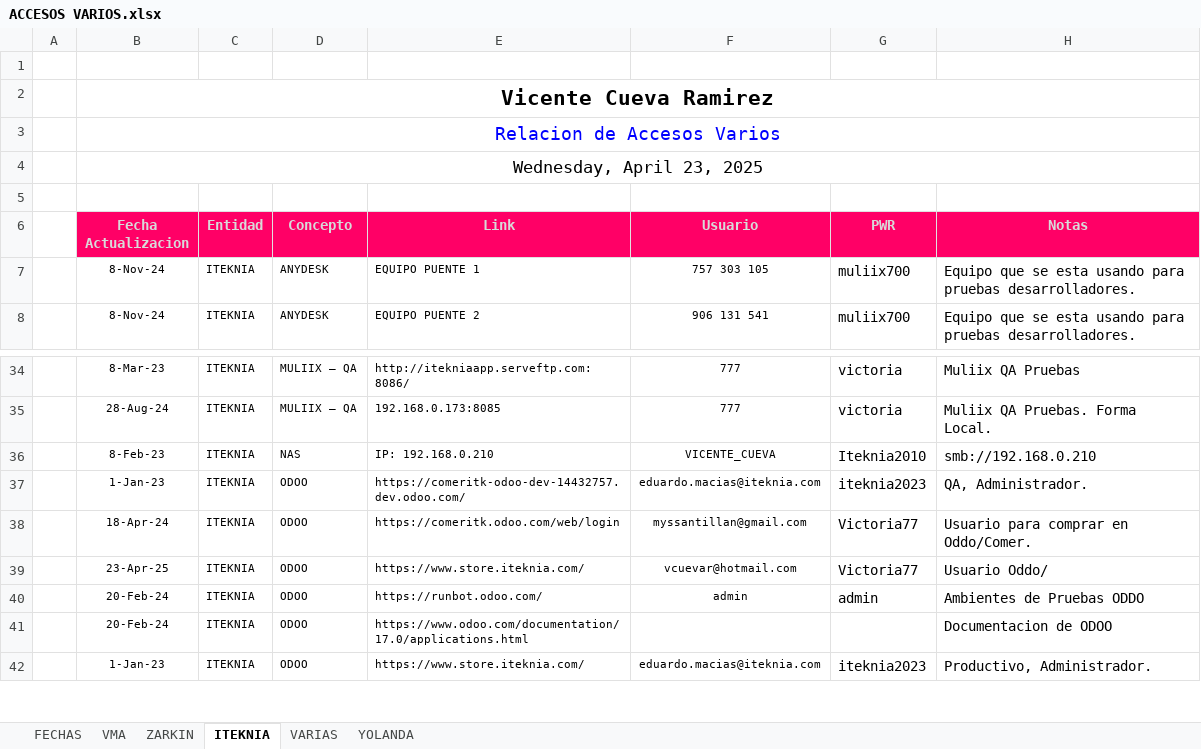
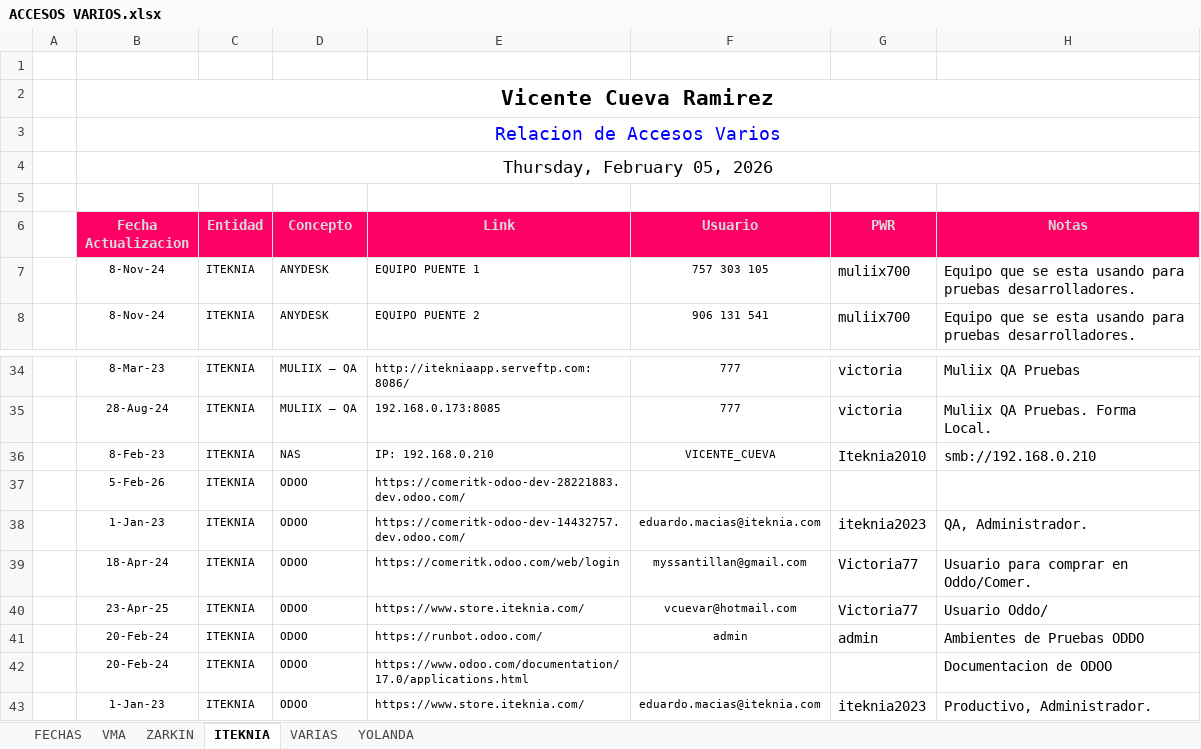
Before and after one commit to vcuevar/al_maletin, an Excel workbook: PARA EL RETIRO/ACCESOS VARIOS.xlsx, sheet ITEKNIA, drawn as a sheet; only a part is shown, gaps mark what is left out; values as stored, in another font and other column widths than the file's, no borders; charts and pictures not drawn; the diff names each change by its address in the sheet, - before the commit and + after, or states it on an @@ line.

Commit message:
Actual WIN 260210

```diff
--- a/PARA EL RETIRO/ACCESOS VARIOS.xlsx (sheet ITEKNIA)
+++ b/PARA EL RETIRO/ACCESOS VARIOS.xlsx (sheet ITEKNIA)
-B4 (Fecha Actualizacion): Wednesday, April 23, 2025
+B4 (Fecha Actualizacion): Thursday, February 05, 2026
+row 37:  | 5-Feb-26 | ITEKNIA | ODOO | https://comeritk-odoo-dev-28221883.dev.odoo.com/
```
Also changed, not shown: sheet FECHAS, sheet VMA, sheet YOLANDA, formulas that keep their value, 33 other files.
